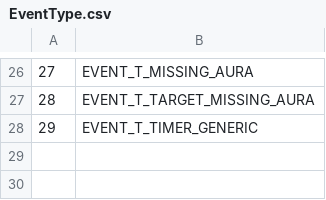
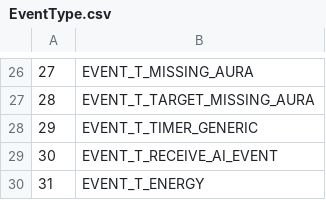
Before and after one commit to RazzorX/quice, a CSV file: CSV/EventType.csv, drawn as a sheet; only a part is shown, gaps mark what is left out; the diff names each change by its address in the sheet, - before the commit and + after, or states it on an @@ line.

```diff
--- a/CSV/EventType.csv
+++ b/CSV/EventType.csv
+row 29: 30 | EVENT_T_RECEIVE_AI_EVENT
+row 30: 31 | EVENT_T_ENERGY
```
Also changed, not shown: CSV/ActionType.csv, 1 other file.
